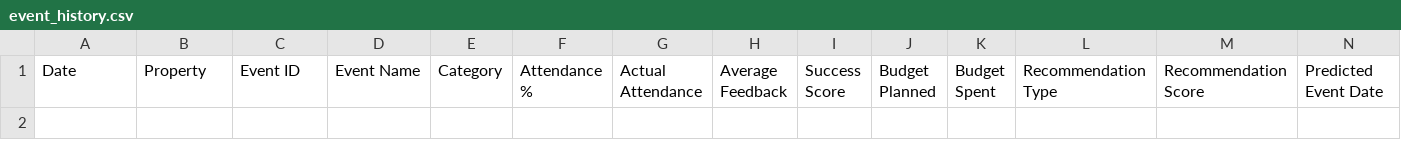
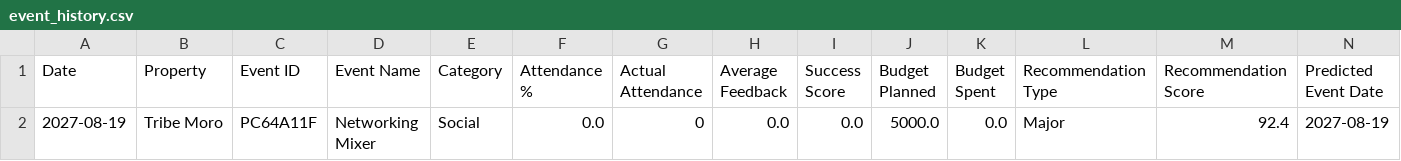
Before and after one commit to shriyansh1903/TribeIQ-v1, a CSV file: data/event_history.csv, drawn as a sheet; only a part is shown; rows hold the shown columns only; the diff names each change by its address in the sheet, - before the commit and + after, or states it on an @@ line.

Commit message:
fix: resolve crash when clicking Approve Major/Minor Event button by using safe value conversion helpers

```diff
--- a/data/event_history.csv
+++ b/data/event_history.csv
+row 2: 2027-08-19 | Tribe Moro | PC64A11F | Networking Mixer | Social | 0.0 | 0 | 0.0 | 0.0 | 5000.0 | 0.0 | Major | 92.4 | 2027-08-19
```
Also changed, not shown: data/planned_calendar.csv, 2 other files.
